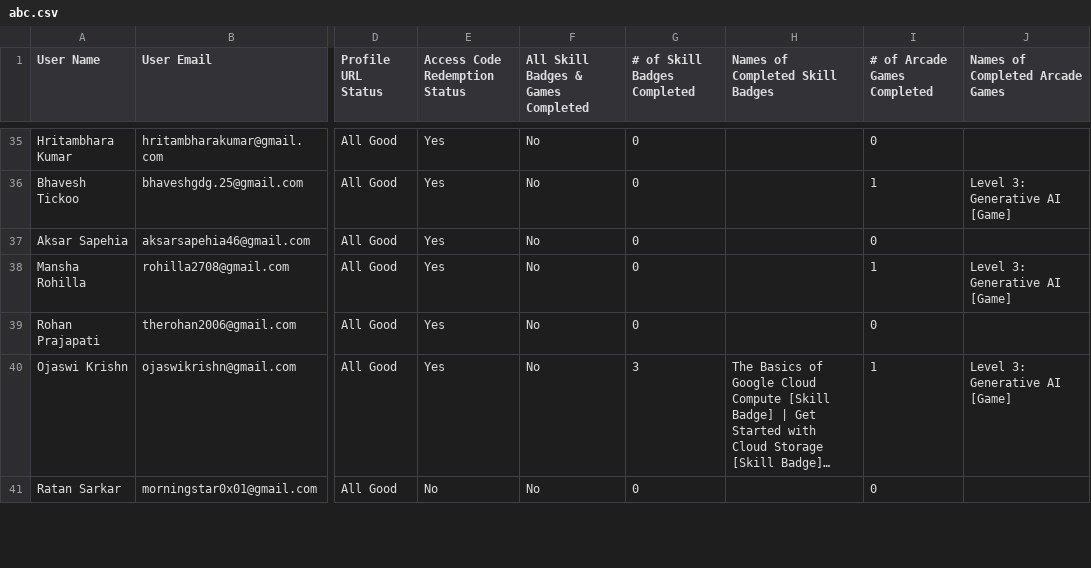
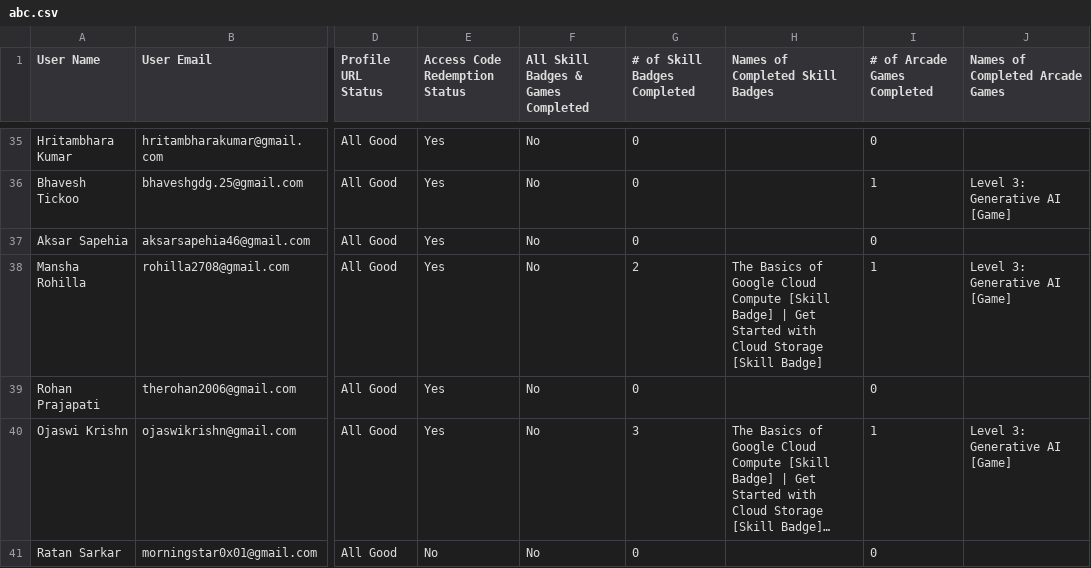
Before and after one commit to Aditya-Dahiya-007/my-leaderboard-backend, a CSV file: abc.csv, drawn as a sheet; only a part is shown, gaps mark what is left out; long unchanged cells end in …; the diff covers the shown part only; the diff names each change by its address in the sheet, - before the commit and + after, or states it on an @@ line.

Commit message:
Update abc.csv 27 oct

```diff
--- a/abc.csv
+++ b/abc.csv
-G38 (# of Skill Badges Completed): 0
+G38 (# of Skill Badges Completed): 2
-H38 (Names of Completed Skill Badges): (empty)
+H38 (Names of Completed Skill Badges): The Basics of Google Cloud Compute [Skill Badge] | Get Started with Cloud Storage [Skill Badge]
```
Also changed, not shown: 55 edited cells elsewhere in this file.
